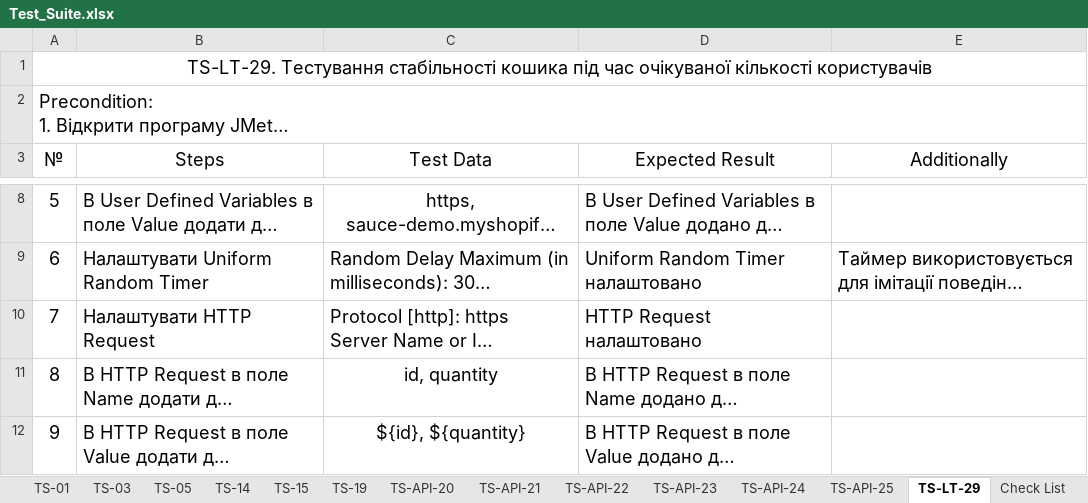
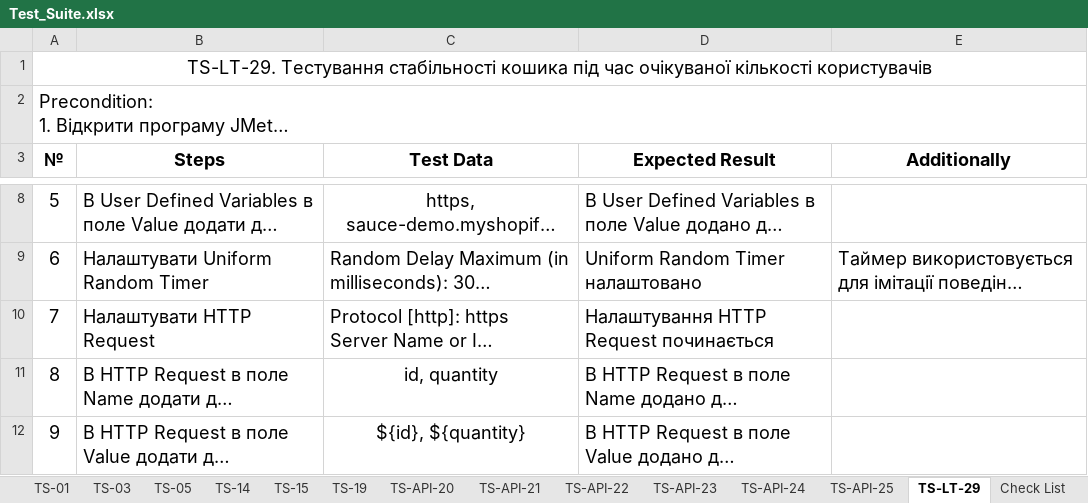
Before and after one commit to Berserkerere/QA_Resume, an Excel workbook: Docs/Test_Suite.xlsx, sheet TS-LT-29, drawn as a sheet; only a part is shown, gaps mark what is left out; long unchanged cells end in …; values as stored, in another font and other column widths than the file's, no borders; the diff names each change by its address in the sheet, - before the commit and + after, or states it on an @@ line.

```diff
--- a/Docs/Test_Suite.xlsx (sheet TS-LT-29)
+++ b/Docs/Test_Suite.xlsx (sheet TS-LT-29)
-A3:E3 bold: off
+A3:E3 bold: on
-D10 (Expected Result): HTTP Request налаштовано
+D10 (Expected Result): Налаштування HTTP Request починається
```
Also changed, not shown: sheet Bugs, sheet test suite, sheet TS-15, sheet TS-03, sheet TS-19, sheet TS-05, 9 more sheets, 4 other files.
